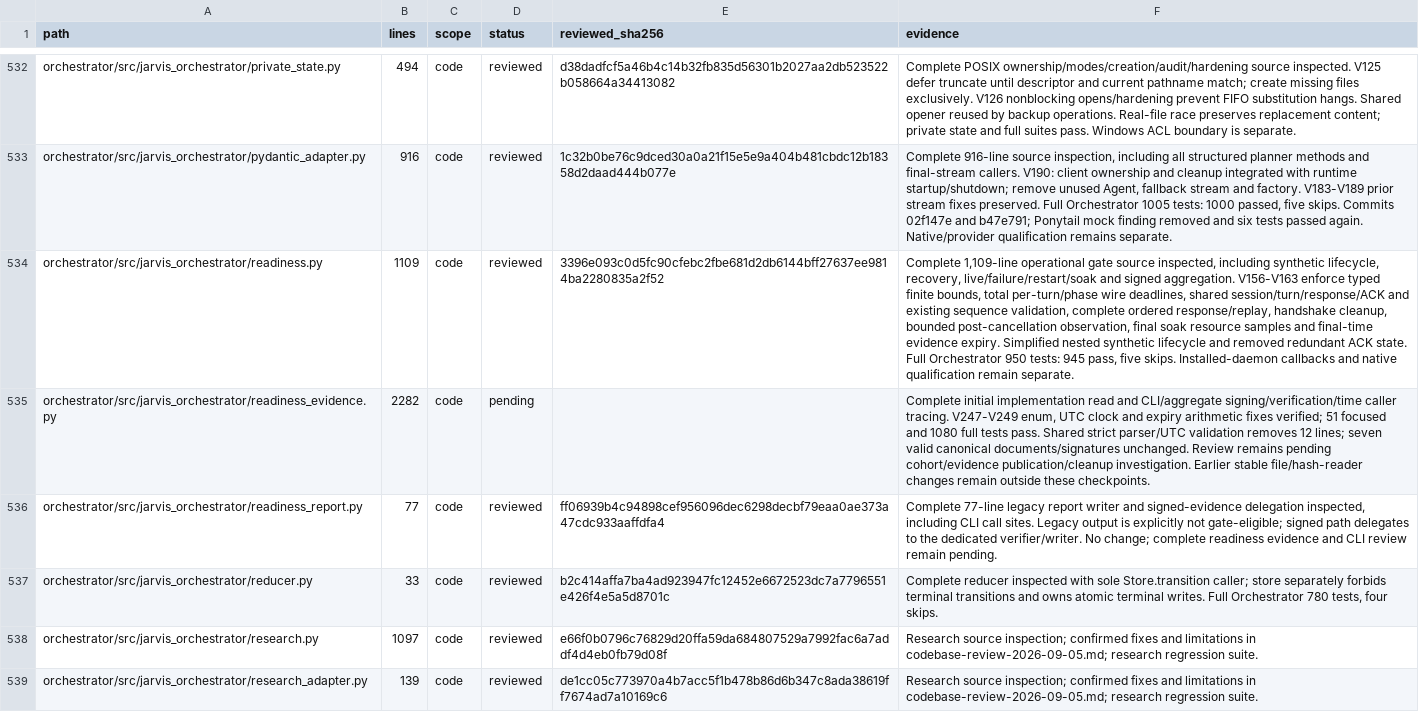
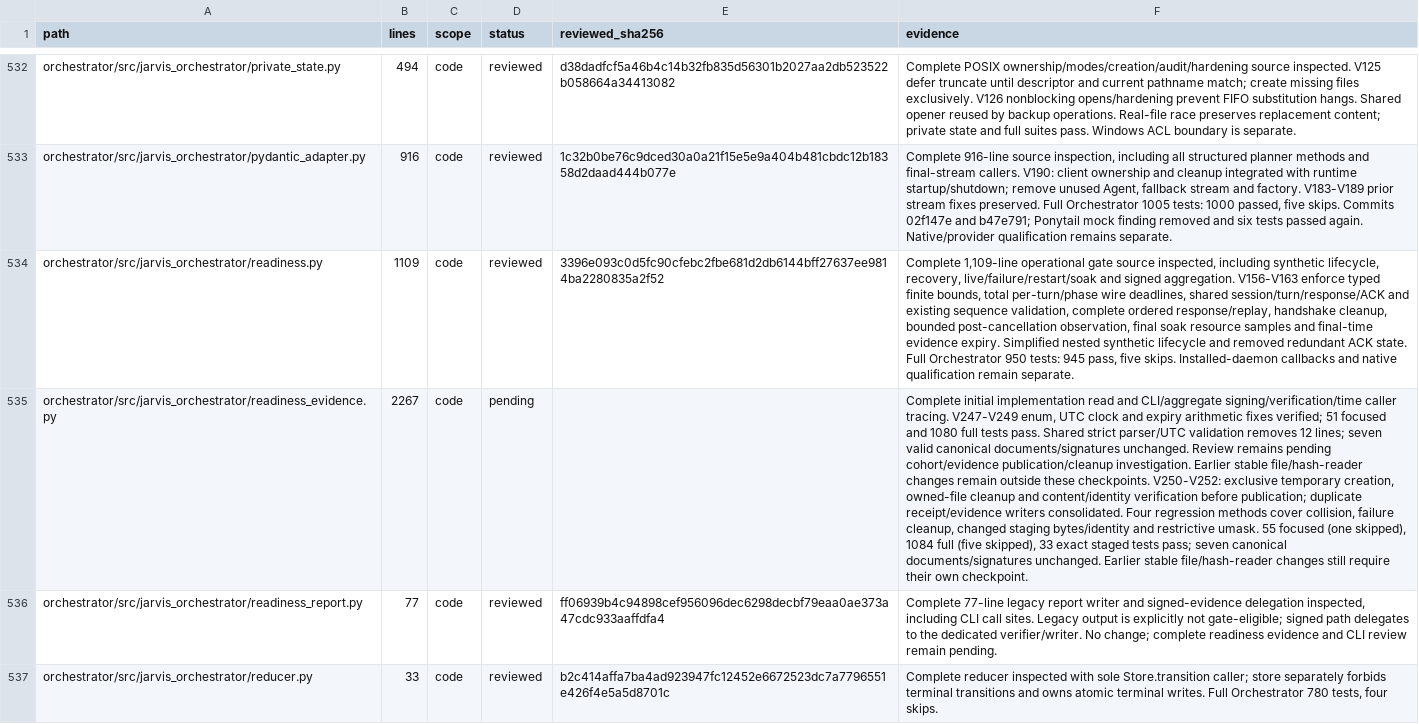
Before and after one commit to anaschatz/Cyrus, a CSV file: docs/codebase-review-coverage.csv, drawn as a sheet; only a part is shown, gaps mark what is left out; the shorter side is filled out with more unchanged rows; the diff covers the shown part only; the diff names each change by its address in the sheet, - before the commit and + after, or states it on an @@ line.

Commit message:
Preserve staging ownership when publishing readiness evidence

```diff
--- a/docs/codebase-review-coverage.csv
+++ b/docs/codebase-review-coverage.csv
-B535 (lines): 2282
+B535 (lines): 2267
-F535 (evidence): …these checkpoints.
+F535 (evidence): …these checkpoints. V250-V252: exclusive temporary creation, owned-file cleanup and content/identity verification before publication; duplicate receipt/evidence writers consolidated. Four regression methods cover collision, failure cleanup, changed staging bytes/identity and restrictive umask. 55 focused (one skipped), 1084 full (five skipped), 33 exact staged tests pass; seven canonical documents/signatures unchanged. Earlier stable file/hash-reader changes still require their own checkpoint.
```
Also changed, not shown: 3 edited cells elsewhere in this file, 3 other files.
